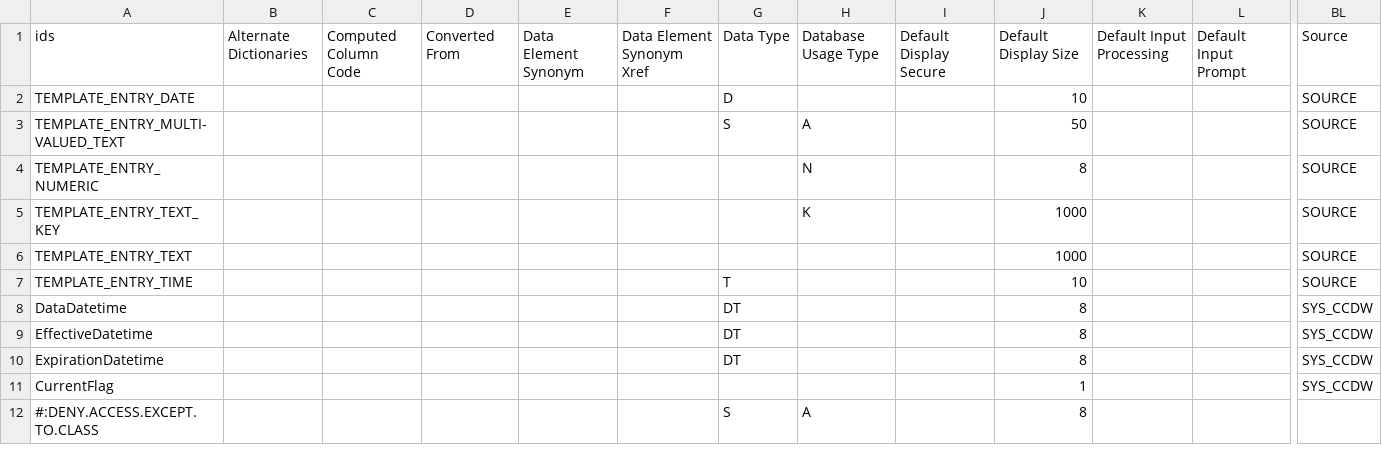
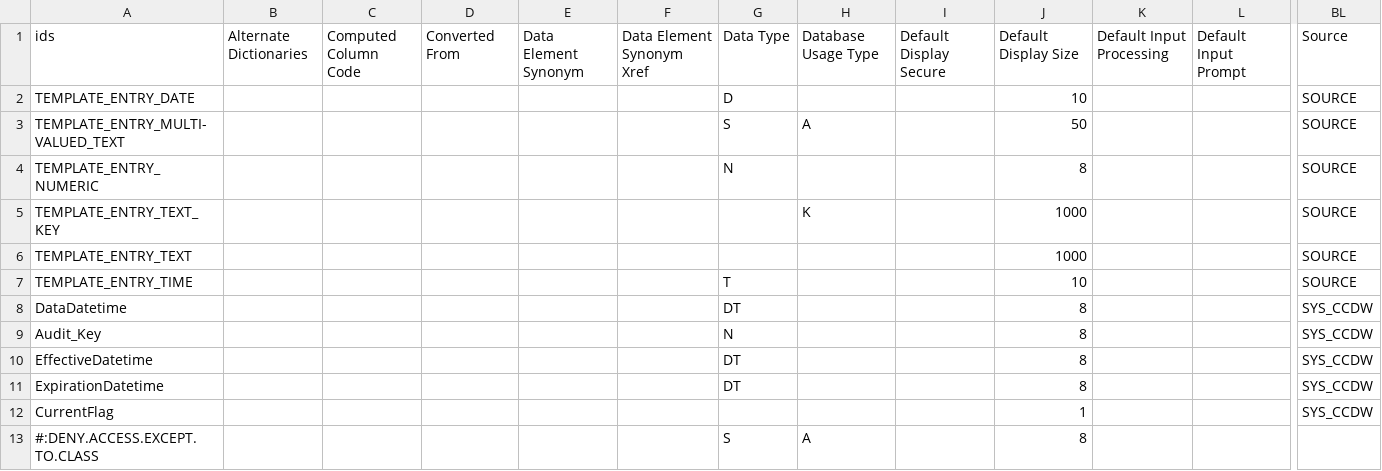
Before and after one commit to Haywood-Community-College-IERG/ccdw-csc289, a CSV file: import/META__CUSTOM_CDD.csv, drawn as a sheet; only a part is shown, gaps mark what is left out; rows hold the shown columns only; the diff names each change by its address in the sheet, - before the commit and + after, or states it on an @@ line.

Commit message:
Add Audit tracking.

```diff
--- a/import/META__CUSTOM_CDD.csv
+++ b/import/META__CUSTOM_CDD.csv
-G4: (empty)
+G4: N
-H4: N
+H4: (empty)
+row 9: Audit_Key |  |  |  |  |  | N |  |  | 8 |  |  | SYS_CCDW
```
Also changed, not shown: 14 other files.
